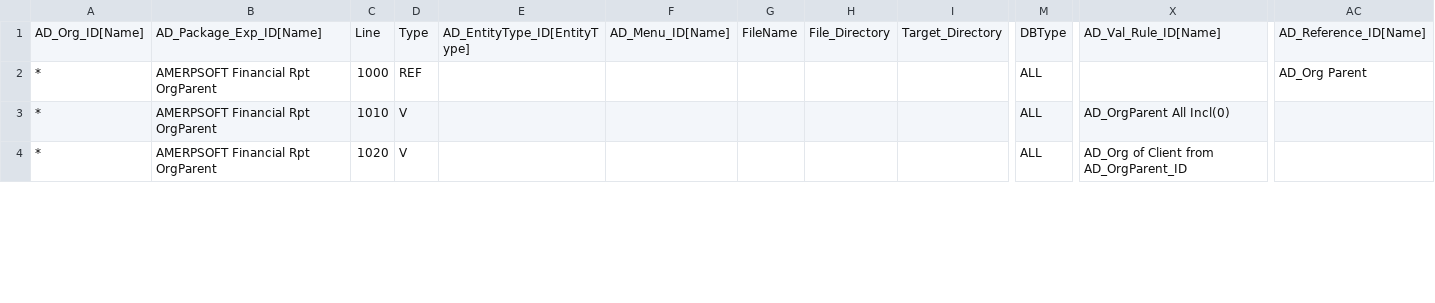
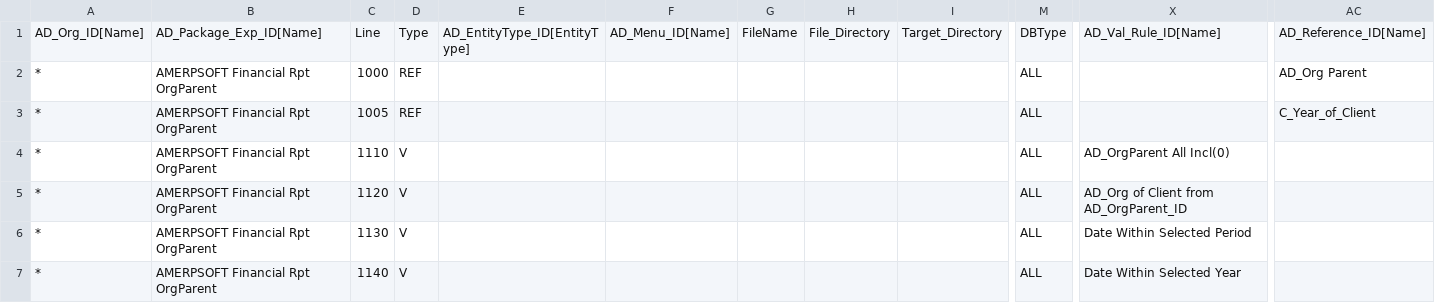
Before and after one commit to luisamesty/Amerpsoft-iDempiere-community, a CSV file: org.amerpsoft.com.idempiere.financial/install/AMERPSOFT Financial Rpt OrgParent.csv, drawn as a sheet; only a part is shown, gaps mark what is left out; addresses are those after the commit; rows hold the shown columns only; the diff covers the shown part only; the diff names each change by its address in the sheet, - before the commit and + after, or states it on an @@ line.

```diff
--- a/org.amerpsoft.com.idempiere.financial/install/AMERPSOFT Financial Rpt OrgParent.csv
+++ b/org.amerpsoft.com.idempiere.financial/install/AMERPSOFT Financial Rpt OrgParent.csv
+row 3: * | AMERPSOFT Financial Rpt OrgParent | 1005 | REF |  |  |  |  |  | ALL |  | C_Year_of_Client
-C4: 1010
+C4: 1110
-C5: 1020
+C5: 1120
+row 6: * | AMERPSOFT Financial Rpt OrgParent | 1130 | V |  |  |  |  |  | ALL | Date Within Selected Period
+row 7: * | AMERPSOFT Financial Rpt OrgParent | 1140 | V |  |  |  |  |  | ALL | Date Within Selected Year
```
Also changed, not shown: 4 added rows, 1 removed row, 1 moved row and 2 edited cells elsewhere in this file, org.amerpsoft.com.idempiere.financial/install/AMERPSOFT Financial Reports Xlsx.csv, 19 other files.
